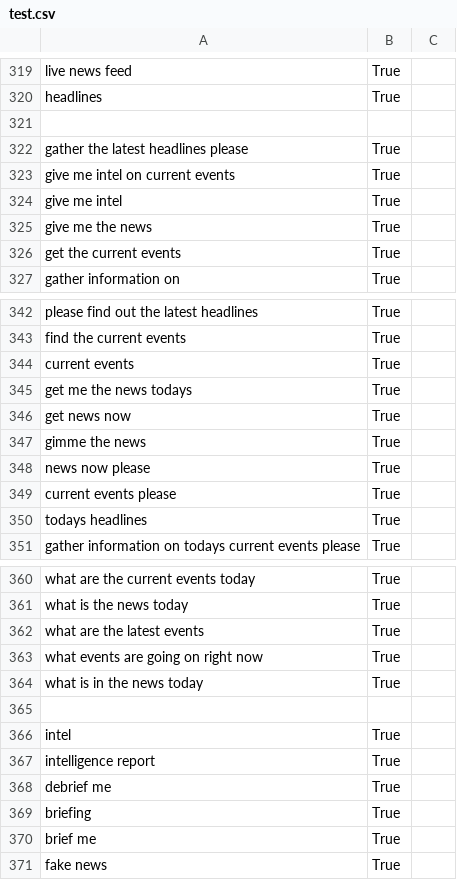
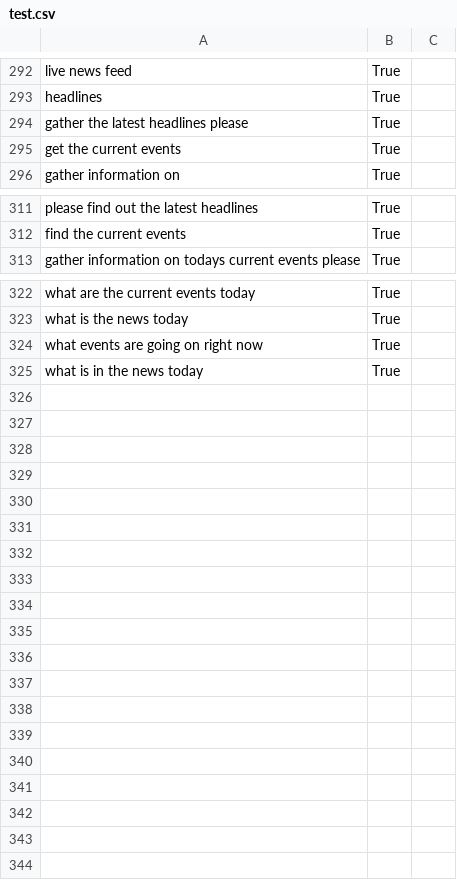
Before and after one commit to elc1798/alice, a CSV file: training/get_news_data/test.csv, drawn as a sheet; only a part is shown, gaps mark what is left out; the diff covers the shown part only; the diff names each change by its address in the sheet, - before the commit and + after, or states it on an @@ line.

```diff
--- a/training/get_news_data/test.csv
+++ b/training/get_news_data/test.csv
-row 321: (empty)
-row 323: give me intel on current events | True
-row 324: give me intel | True
-row 325: give me the news | True
-row 344: current events | True
-row 345: get me the news todays | True
-row 346: get news now | True
-row 347: gimme the news | True
-row 348: news now please | True
-row 349: current events please | True
-row 350: todays headlines | True
-row 362: what are the latest events | True
-row 365: (empty)
-row 366: intel | True
-row 367: intelligence report | True
-row 368: debrief me | True
-row 369: briefing | True
-row 370: brief me | True
-row 371: fake news | True
```
Also changed, not shown: 27 removed rows and 3 edited cells elsewhere in this file, 4 other files.
